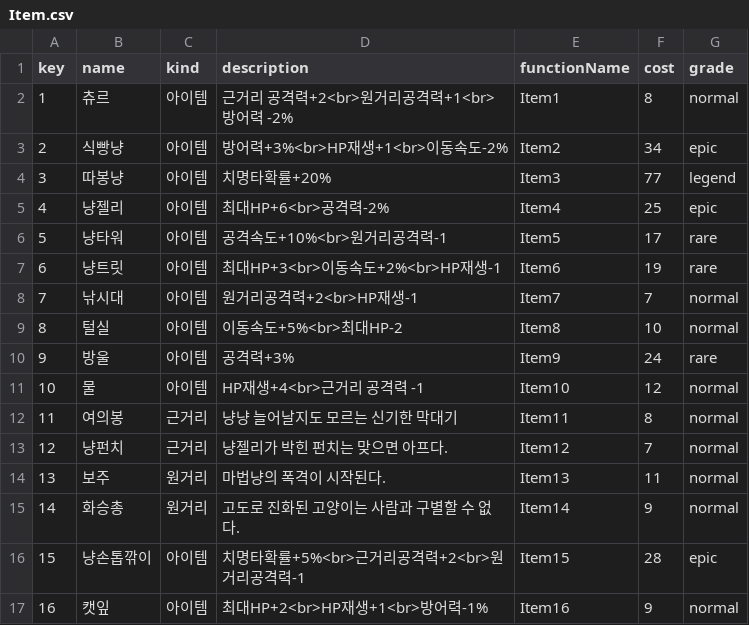
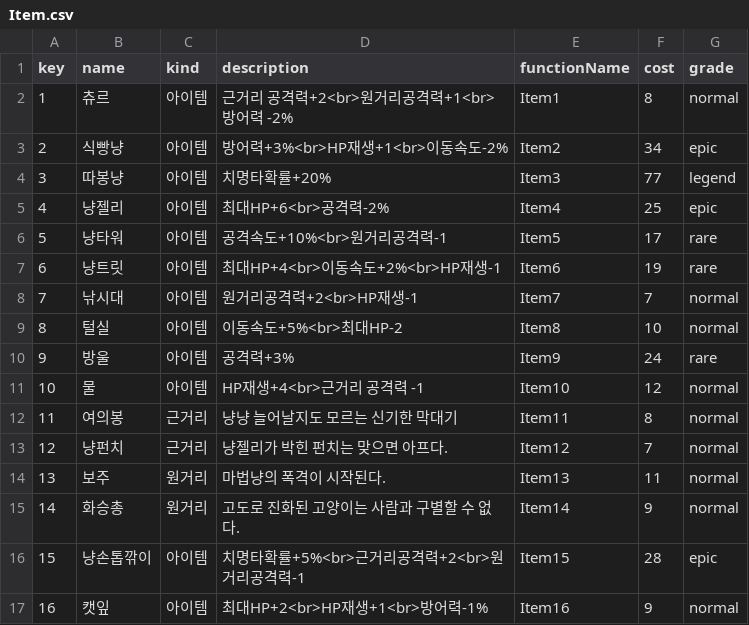
Before and after one commit to Kunwo-sim/Cat_Survivor, a CSV file: Assets/Resources/Item.csv, drawn as a sheet.

```diff
--- a/Assets/Resources/Item.csv
+++ b/Assets/Resources/Item.csv
@@ -6,3 +6,3 @@ key,name,kind,description,functionName,cost,grade
 5,냥타워,아이템,공격속도+10%<br>원거리공격력-1,Item5,17,rare
-6,냥트릿,아이템,최대HP+3<br>이동속도+2%<br>HP재생-1,Item6,19,rare
+6,냥트릿,아이템,최대HP+4<br>이동속도+2%<br>HP재생-1,Item6,19,rare
 7,낚시대,아이템,원거리공격력+2<br>HP재생-1,Item7,7,normal
```
Also changed, not shown: Assets/Resources/Ability.csv.
